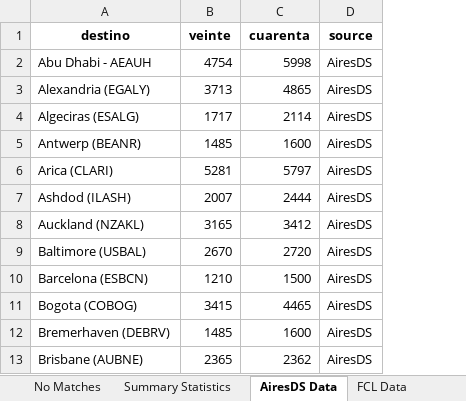
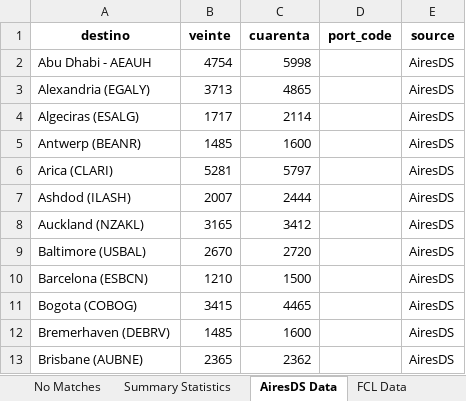
Before and after one commit to marajadesantelmo/liftvan_ypf, an Excel workbook: price_comparison_report.xlsx, sheet AiresDS Data, drawn as a sheet; only a part is shown; values as stored, in another font and other column widths than the file's, no borders; the diff names each change by its address in the sheet, - before the commit and + after, or states it on an @@ line.

```diff
--- a/price_comparison_report.xlsx (sheet AiresDS Data)
+++ b/price_comparison_report.xlsx (sheet AiresDS Data)
+column D (port_code), empty
```
Also changed, not shown: sheet Price Comparison, sheet No Matches, sheet Silver Data, sheet FCL Data, 6 other files.
